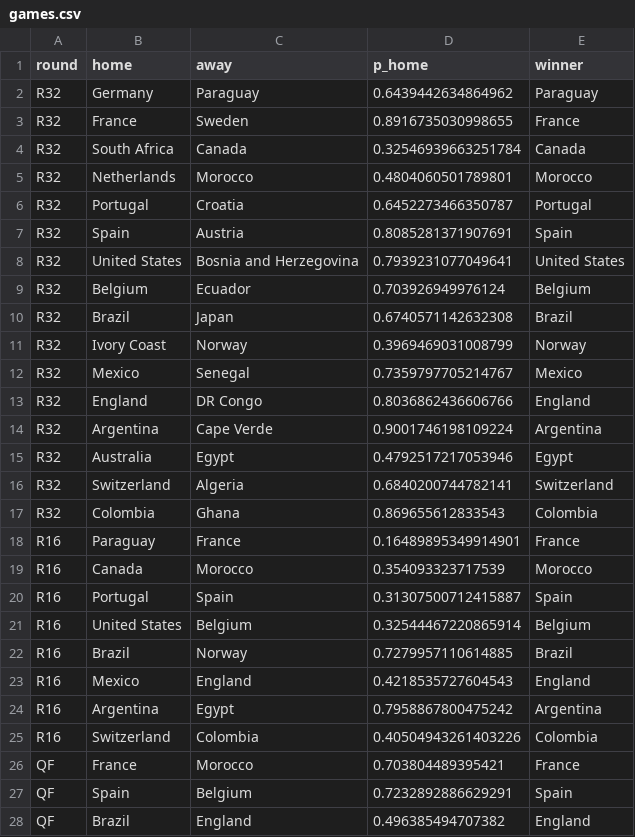
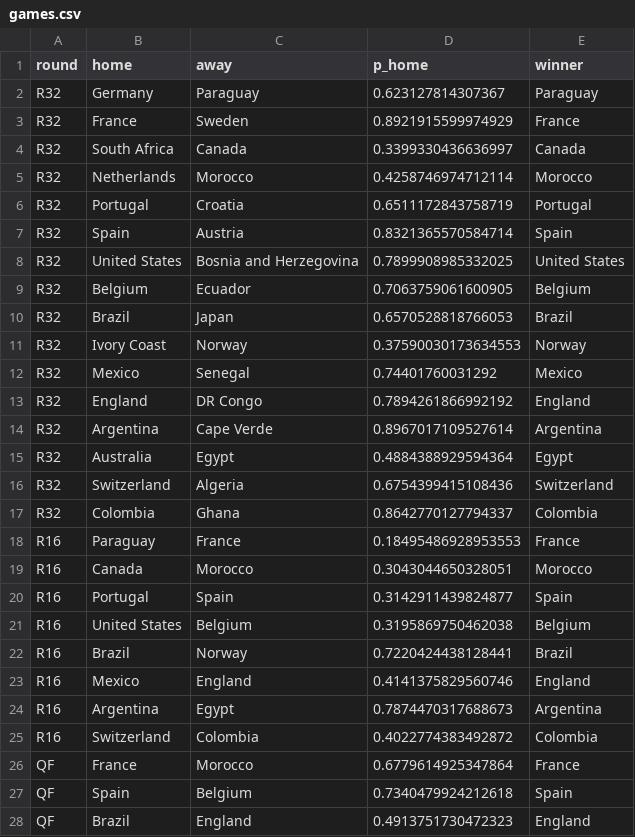
Before and after one commit to Darennesh/World-Cup-2026-Predictor, a CSV file: public/games.csv, drawn as a sheet; only a part is shown; the diff covers the shown part only.

```diff
--- a/public/games.csv
+++ b/public/games.csv
@@ -1,28 +1,28 @@
 round,home,away,p_home,winner
-R32,Germany,Paraguay,0.6439442634864962,Paraguay
-R32,France,Sweden,0.8916735030998655,France
-R32,South Africa,Canada,0.32546939663251784,Canada
-R32,Netherlands,Morocco,0.4804060501789801,Morocco
-R32,Portugal,Croatia,0.6452273466350787,Portugal
-R32,Spain,Austria,0.8085281371907691,Spain
-R32,United States,Bosnia and Herzegovina,0.7939231077049641,United States
-R32,Belgium,Ecuador,0.703926949976124,Belgium
-R32,Brazil,Japan,0.6740571142632308,Brazil
-R32,Ivory Coast,Norway,0.3969469031008799,Norway
-R32,Mexico,Senegal,0.7359797705214767,Mexico
-R32,England,DR Congo,0.8036862436606766,England
-R32,Argentina,Cape Verde,0.9001746198109224,Argentina
-R32,Australia,Egypt,0.4792517217053946,Egypt
-R32,Switzerland,Algeria,0.6840200744782141,Switzerland
-R32,Colombia,Ghana,0.869655612833543,Colombia
-R16,Paraguay,France,0.16489895349914901,France
-R16,Canada,Morocco,0.354093323717539,Morocco
-R16,Portugal,Spain,0.31307500712415887,Spain
-R16,United States,Belgium,0.32544467220865914,Belgium
-R16,Brazil,Norway,0.7279957110614885,Brazil
-R16,Mexico,England,0.4218535727604543,England
-R16,Argentina,Egypt,0.7958867800475242,Argentina
-R16,Switzerland,Colombia,0.40504943261403226,Colombia
-QF,France,Morocco,0.703804489395421,France
-QF,Spain,Belgium,0.7232892886629291,Spain
-QF,Brazil,England,0.496385494707382,England
+R32,Germany,Paraguay,0.623127814307367,Paraguay
+R32,France,Sweden,0.8921915599974929,France
+R32,South Africa,Canada,0.3399330436636997,Canada
+R32,Netherlands,Morocco,0.4258746974712114,Morocco
+R32,Portugal,Croatia,0.6511172843758719,Portugal
+R32,Spain,Austria,0.8321365570584714,Spain
+R32,United States,Bosnia and Herzegovina,0.7899908985332025,United States
+R32,Belgium,Ecuador,0.7063759061600905,Belgium
+R32,Brazil,Japan,0.6570528818766053,Brazil
+R32,Ivory Coast,Norway,0.37590030173634553,Norway
+R32,Mexico,Senegal,0.74401760031292,Mexico
+R32,England,DR Congo,0.7894261866992192,England
+R32,Argentina,Cape Verde,0.8967017109527614,Argentina
+R32,Australia,Egypt,0.4884388929594364,Egypt
+R32,Switzerland,Algeria,0.6754399415108436,Switzerland
+R32,Colombia,Ghana,0.8642770127794337,Colombia
+R16,Paraguay,France,0.18495486928953553,France
+R16,Canada,Morocco,0.3043044650328051,Morocco
+R16,Portugal,Spain,0.3142911439824877,Spain
+R16,United States,Belgium,0.3195869750462038,Belgium
+R16,Brazil,Norway,0.7220424438128441,Brazil
+R16,Mexico,England,0.4141375829560746,England
+R16,Argentina,Egypt,0.7874470317688673,Argentina
+R16,Switzerland,Colombia,0.4022774383492872,Colombia
+QF,France,Morocco,0.6779614925347864,France
+QF,Spain,Belgium,0.7340479924212618,Spain
+QF,Brazil,England,0.4913751730472323,England
```
Also changed, not shown: 4 edited cells elsewhere in this file, public/prediction_log.csv, 4 other files.
